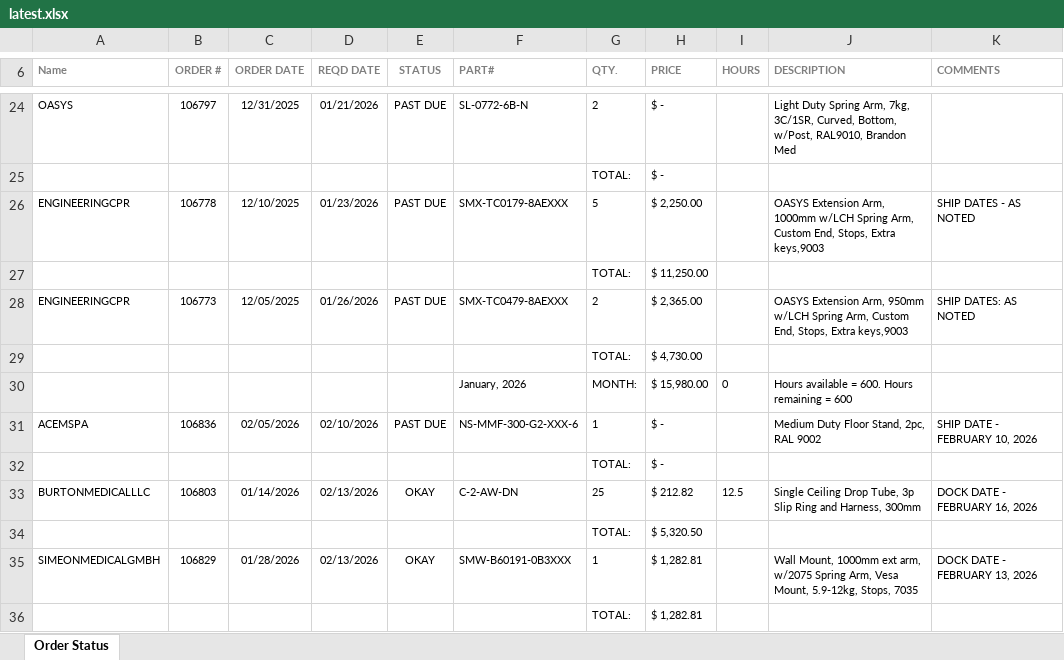
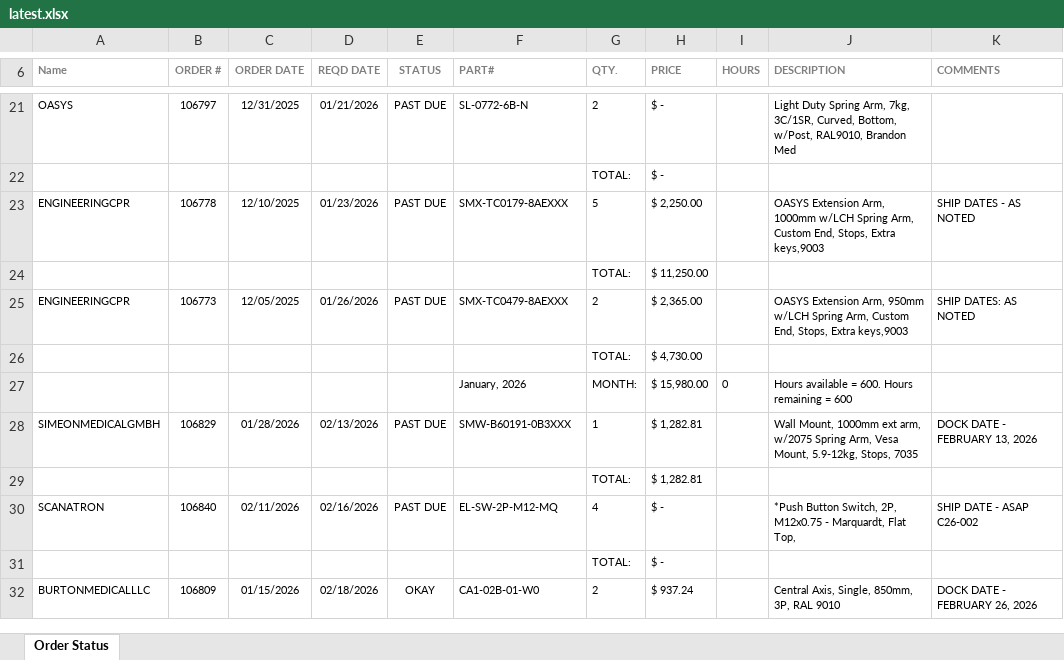
Before and after one commit to patrickaguilera/production-display, an Excel workbook: data/latest.xlsx, sheet Order Status, drawn as a sheet; only a part is shown, gaps mark what is left out; the shorter side is filled out with more unchanged rows; values as stored, in another font and other column widths than the file's, no borders; charts and pictures and conditional formats not drawn; removed rows and columns are numbered as before the commit, all else as after; ↵ is a line break in a cell; the diff covers the shown part only; the diff names each change by its address in the sheet, - before the commit and + after, or states it on an @@ line.

Commit message:
Add files via upload

```diff
--- a/data/latest.xlsx (sheet Order Status)
+++ b/data/latest.xlsx (sheet Order Status)
-row 31: ACEMSPA | 106836 | 02/05/2026 | 02/10/2026 | PAST DUE | NS-MMF-300-G2-XXX-6 | 1 | $ - |  | Medium Duty Floor Stand, 2pc, RAL 9002 | SHIP DATE - FEBRUARY 10, 2026
+row 28: SIMEONMEDICALGMBH | 106829 | 01/28/2026 | 02/13/2026 | PAST DUE | SMW-B60191-0B3XXX | 1 | $ 1,282.81 |  | Wall Mount, 1000mm ext arm, w/2075 Spring Arm, Vesa Mount, 5.9-12kg, Stops, 7035 | DOCK DATE - FEBRUARY 13, 2026
@@ row 36 moved to row 29: TOTAL: @@
+row 30: SCANATRON | 106840 | 02/11/2026 | 02/16/2026 | PAST DUE | EL-SW-2P-M12-MQ | 4 | $ - |  | *Push Button Switch, 2P, M12x0.75 - Marquardt, Flat Top, | SHIP DATE - ASAP ↵ C26-002
-row 33: BURTONMEDICALLLC | 106803 | 01/14/2026 | 02/13/2026 | OKAY | C-2-AW-DN | 25 | $ 212.82 | 12.5 | Single Ceiling Drop Tube, 3p Slip Ring and Harness, 300mm | DOCK DATE - FEBRUARY 16, 2026
-row 34:  |  |  |  |  |  | TOTAL: | $ 5,320.50
-row 35: SIMEONMEDICALGMBH | 106829 | 01/28/2026 | 02/13/2026 | OKAY | SMW-B60191-0B3XXX | 1 | $ 1,282.81 |  | Wall Mount, 1000mm ext arm, w/2075 Spring Arm, Vesa Mount, 5.9-12kg, Stops, 7035 | DOCK DATE - FEBRUARY 13, 2026
```
Also changed, not shown: 18 added rows, 14 removed rows, 1 moved row and 6 edited cells elsewhere in this sheet.
